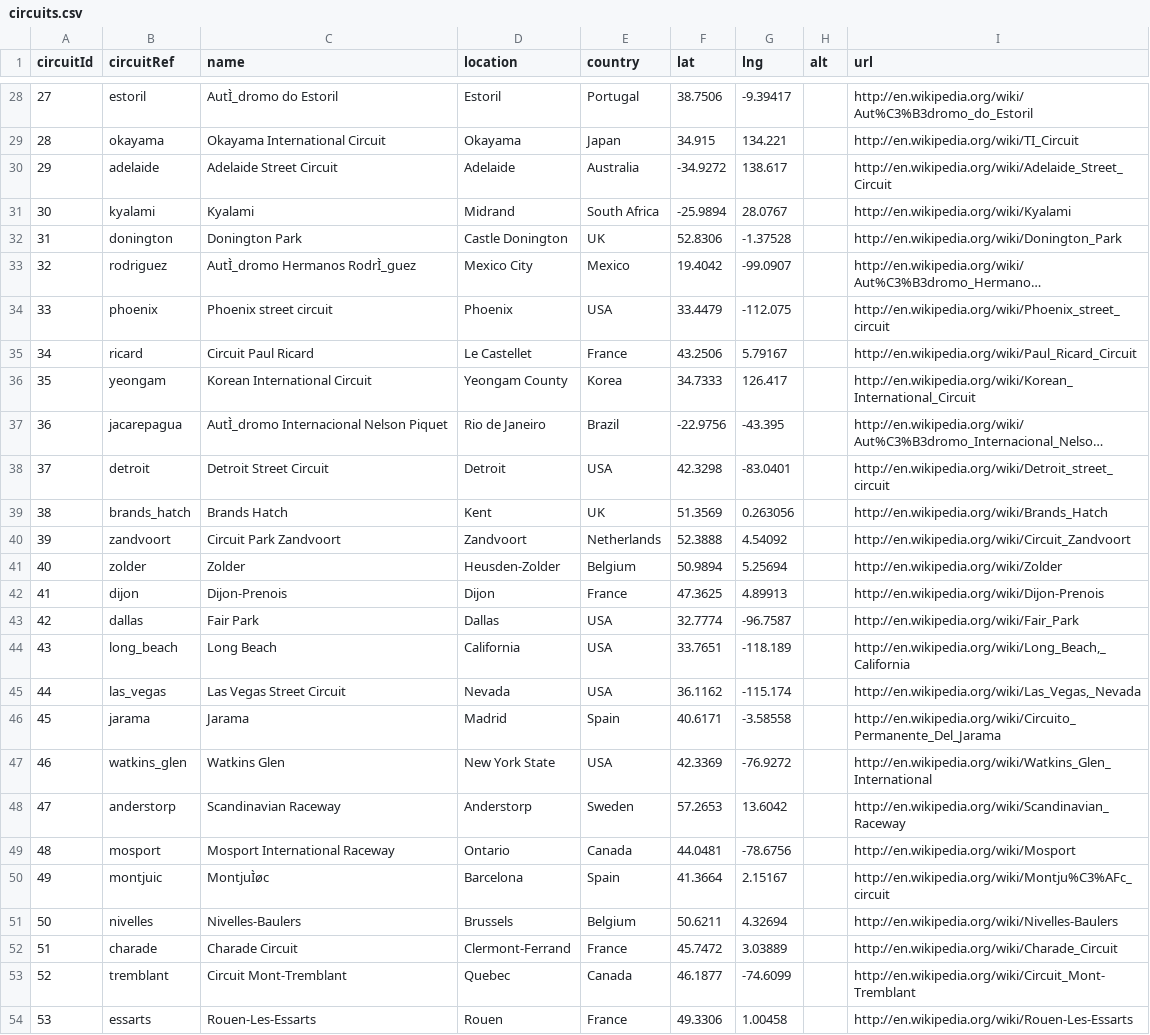
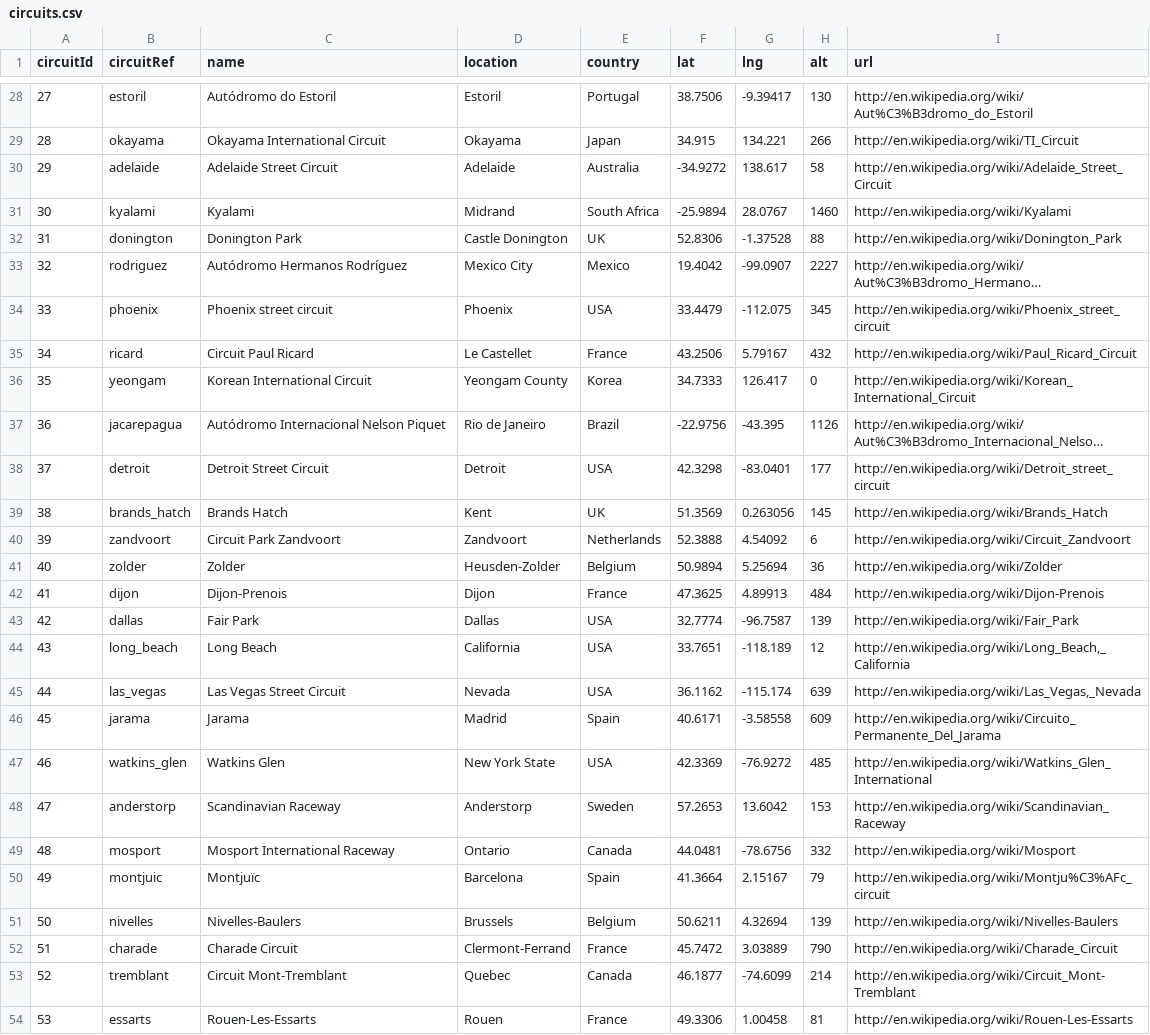
Before and after one commit to Sofiaiia/formulaOneStatistics, a CSV file: data/circuits.csv, drawn as a sheet; only a part is shown, gaps mark what is left out; long unchanged cells end in …; the diff covers the shown part only; the diff names each change by its address in the sheet, - before the commit and + after, or states it on an @@ line.

```diff
--- a/data/circuits.csv
+++ b/data/circuits.csv
-C28 (name): AutÌ_dromo do Estoril
+C28 (name): Autódromo do Estoril
-H28 (alt): (empty)
+H28 (alt): 130
-H29 (alt): (empty)
+H29 (alt): 266
-H30 (alt): (empty)
+H30 (alt): 58
-H31 (alt): (empty)
+H31 (alt): 1460
-H32 (alt): (empty)
+H32 (alt): 88
-C33 (name): AutÌ_dromo Hermanos RodrÌ_guez
+C33 (name): Autódromo Hermanos Rodríguez
-H33 (alt): (empty)
+H33 (alt): 2227
-H34 (alt): (empty)
+H34 (alt): 345
-H35 (alt): (empty)
+H35 (alt): 432
-H36 (alt): (empty)
+H36 (alt): 0
-C37 (name): AutÌ_dromo Internacional Nelson Piquet
+C37 (name): Autódromo Internacional Nelson Piquet
-H37 (alt): (empty)
+H37 (alt): 1126
-H38 (alt): (empty)
+H38 (alt): 177
-H39 (alt): (empty)
+H39 (alt): 145
-H40 (alt): (empty)
+H40 (alt): 6
-H41 (alt): (empty)
+H41 (alt): 36
-H42 (alt): (empty)
+H42 (alt): 484
-H43 (alt): (empty)
+H43 (alt): 139
-H44 (alt): (empty)
+H44 (alt): 12
-H45 (alt): (empty)
+H45 (alt): 639
-H46 (alt): (empty)
+H46 (alt): 609
-H47 (alt): (empty)
+H47 (alt): 485
-H48 (alt): (empty)
+H48 (alt): 153
-H49 (alt): (empty)
+H49 (alt): 332
-C50 (name): MontjuÌøc
+C50 (name): Montjuïc
-H50 (alt): (empty)
+H50 (alt): 79
-H51 (alt): (empty)
+H51 (alt): 139
-H52 (alt): (empty)
+H52 (alt): 790
-H53 (alt): (empty)
+H53 (alt): 214
-H54 (alt): (empty)
+H54 (alt): 81
```
Also changed, not shown: 6 added rows and 53 edited cells elsewhere in this file, data/drivers.csv, 1 other file.
